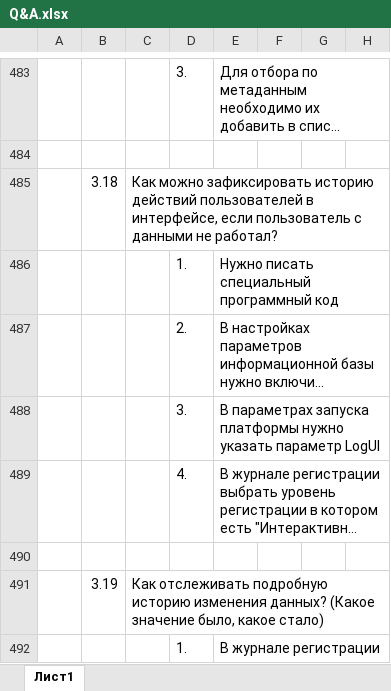
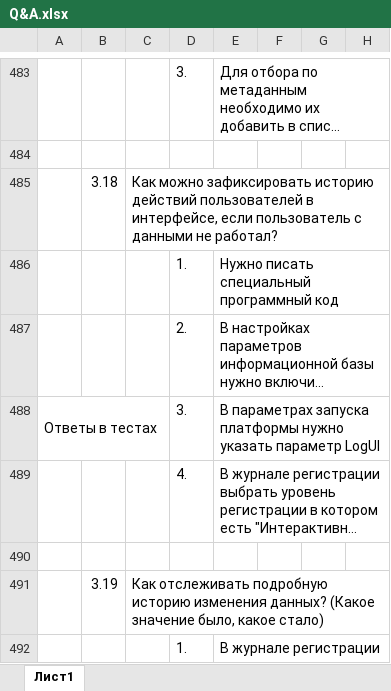
Before and after one commit to ivankoff/1c-admin-exam-prep, an Excel workbook: Q&A.xlsx, sheet Лист1, drawn as a sheet; only a part is shown, gaps mark what is left out; long unchanged cells end in …; values as stored, in another font and other column widths than the file's, no cell formats; the diff covers the shown part only; the diff names each change by its address in the sheet, - before the commit and + after, or states it on an @@ line.

```diff
--- a/Q&A.xlsx (sheet Лист1)
+++ b/Q&A.xlsx (sheet Лист1)
-A488: (empty)
+A488: Ответы в тестах
+A488:C488 merged
```
Also changed, not shown: 27 edited cells and merged cells elsewhere in this sheet, cell formats.
